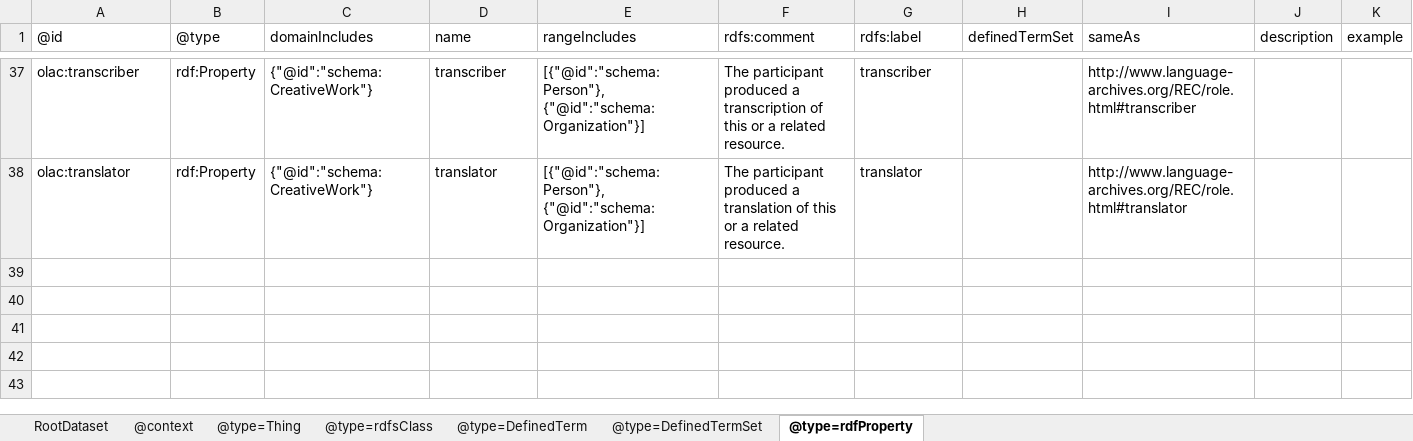
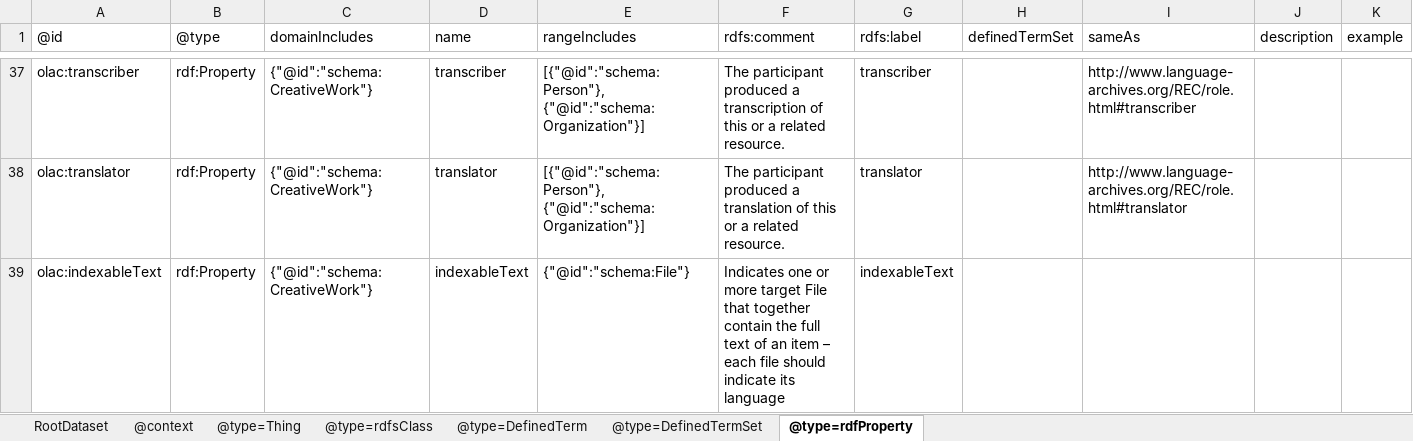
Before and after one commit to Language-Research-Technology/language-data-commons-vocabs, an Excel workbook: ontology/ro-crate-metadata.xlsx, sheet @type=rdfProperty, drawn as a sheet; only a part is shown, gaps mark what is left out; values as stored, in another font and other column widths than the file's, no borders; the diff names each change by its address in the sheet, - before the commit and + after, or states it on an @@ line.

Commit message:
Added indexableText

```diff
--- a/ontology/ro-crate-metadata.xlsx (sheet @type=rdfProperty)
+++ b/ontology/ro-crate-metadata.xlsx (sheet @type=rdfProperty)
+row 39: olac:indexableText | rdf:Property | {"@id":"schema:CreativeWork"} | indexableText | {"@id":"schema:File"} | Indicates one or more target File that together contain the full text of an item – each file should indicate its language | indexableText
```
